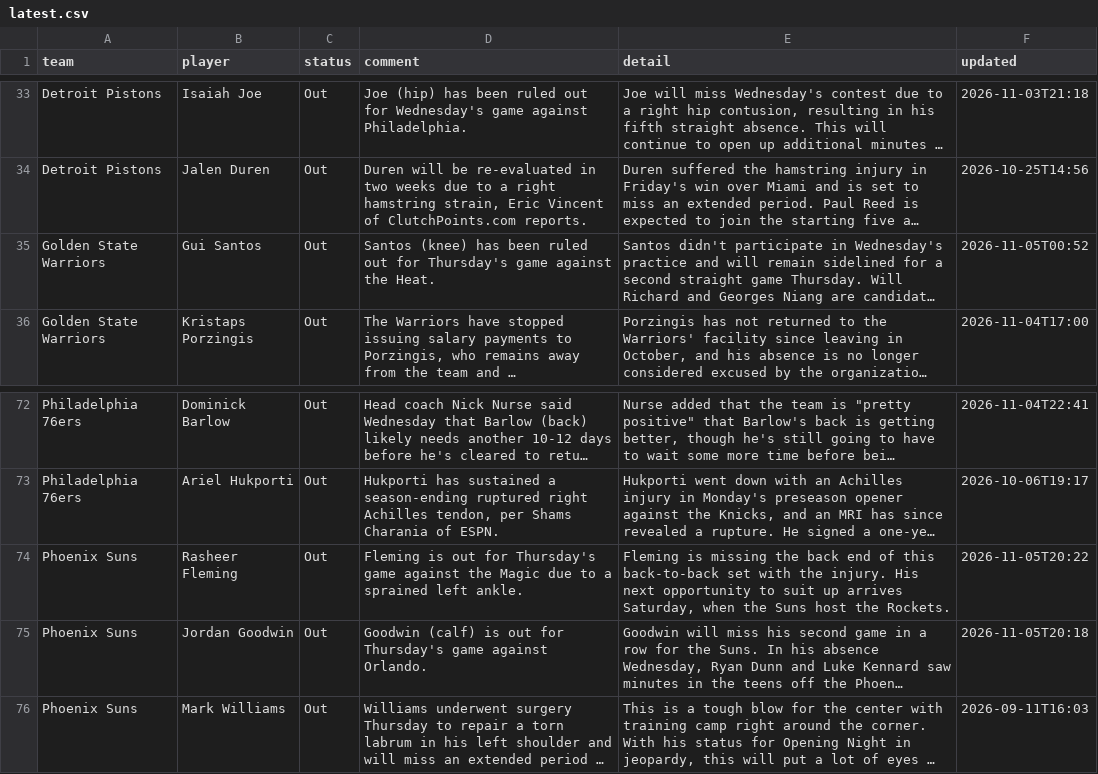
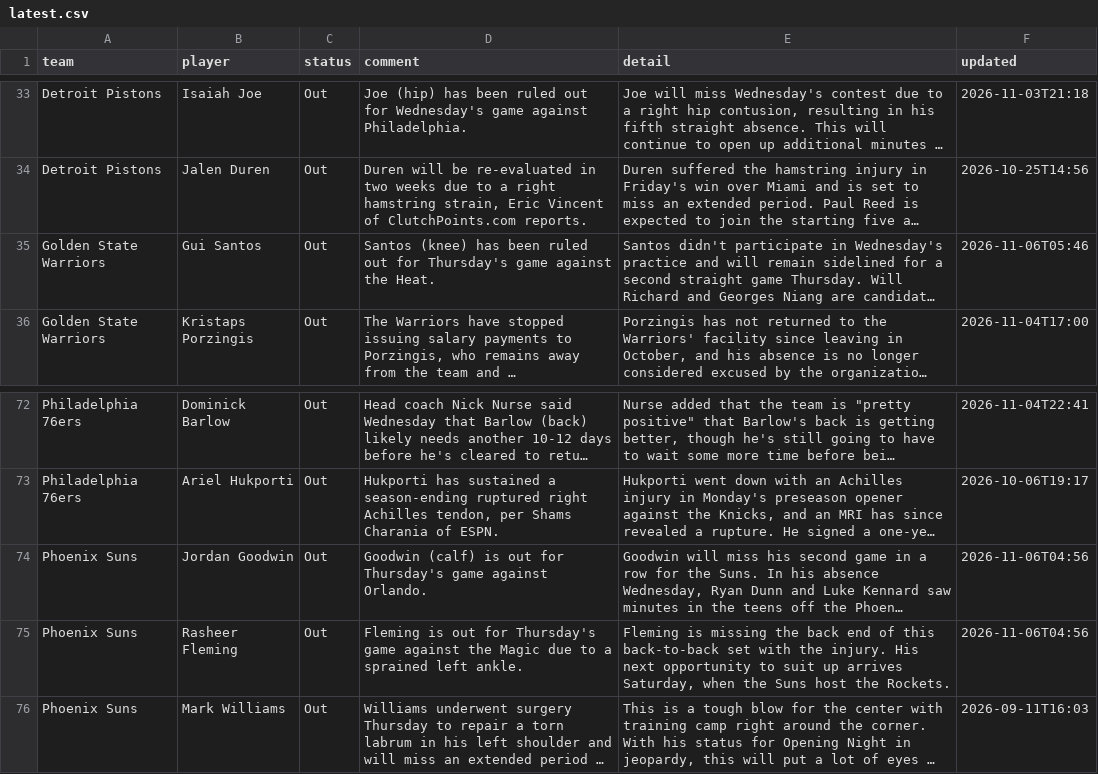
Before and after one commit to barrca12-rgb/NBA, a CSV file: injuries/latest.csv, drawn as a sheet; only a part is shown, gaps mark what is left out; long unchanged cells end in …; removed rows and columns are numbered as before the commit, all else as after; the diff names each change by its address in the sheet, - before the commit and + after, or states it on an @@ line.

```diff
--- a/injuries/latest.csv
+++ b/injuries/latest.csv
-F35 (updated): 2026-11-05T00:52
+F35 (updated): 2026-11-06T05:46
-row 74: Phoenix Suns | Rasheer Fleming | Out | Fleming is out for Thursday's game against the Magic due to a sprained left ankle. | Fleming is missing the back end of this back-to-back set with the injury. His next opportunity to suit up arrives Saturday, when the Suns host the Rockets. | 2026-11-05T20:22
-F74 (updated): 2026-11-05T20:18
+F74 (updated): 2026-11-06T04:56
+row 75: Phoenix Suns | Rasheer Fleming | Out | Fleming is out for Thursday's game against the Magic due to a sprained left ankle. | Fleming is missing the back end of this back-to-back set with the injury. His next opportunity to suit up arrives Saturday, when the Suns host the Rockets. | 2026-11-06T04:56
```
Also changed, not shown: bets/plays.csv, lines/closing.csv, 5 other files.
